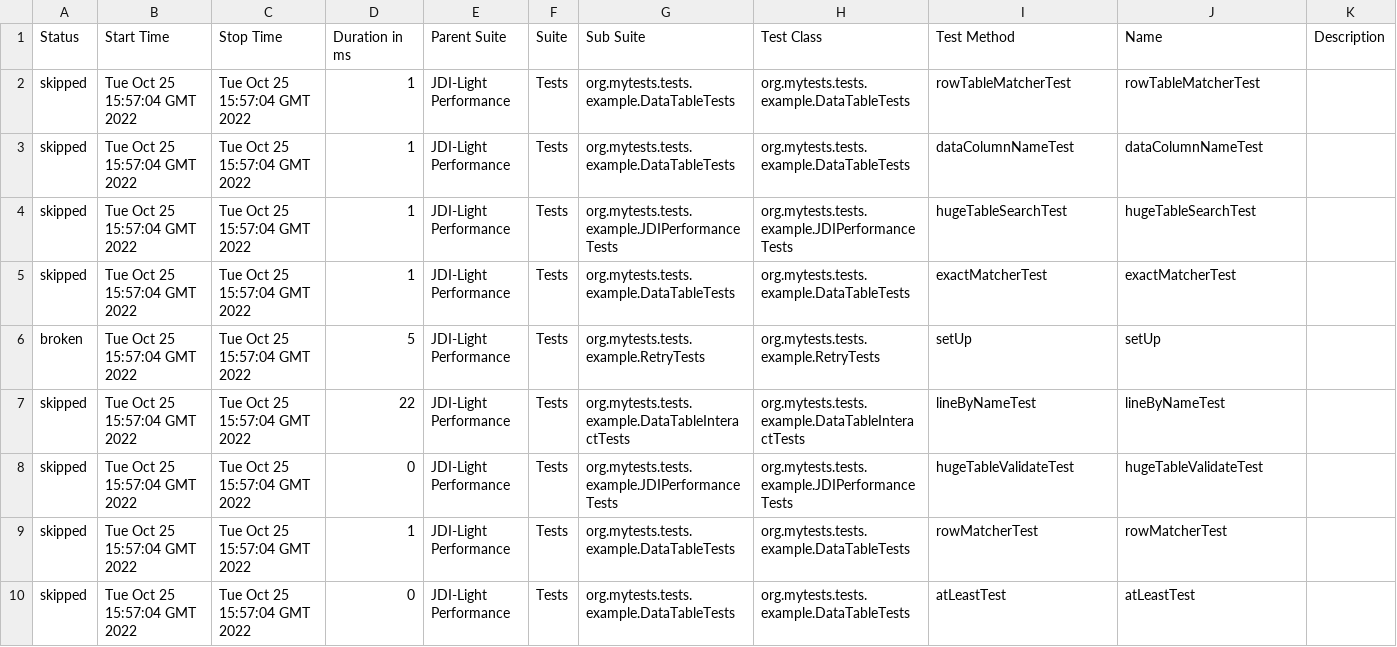
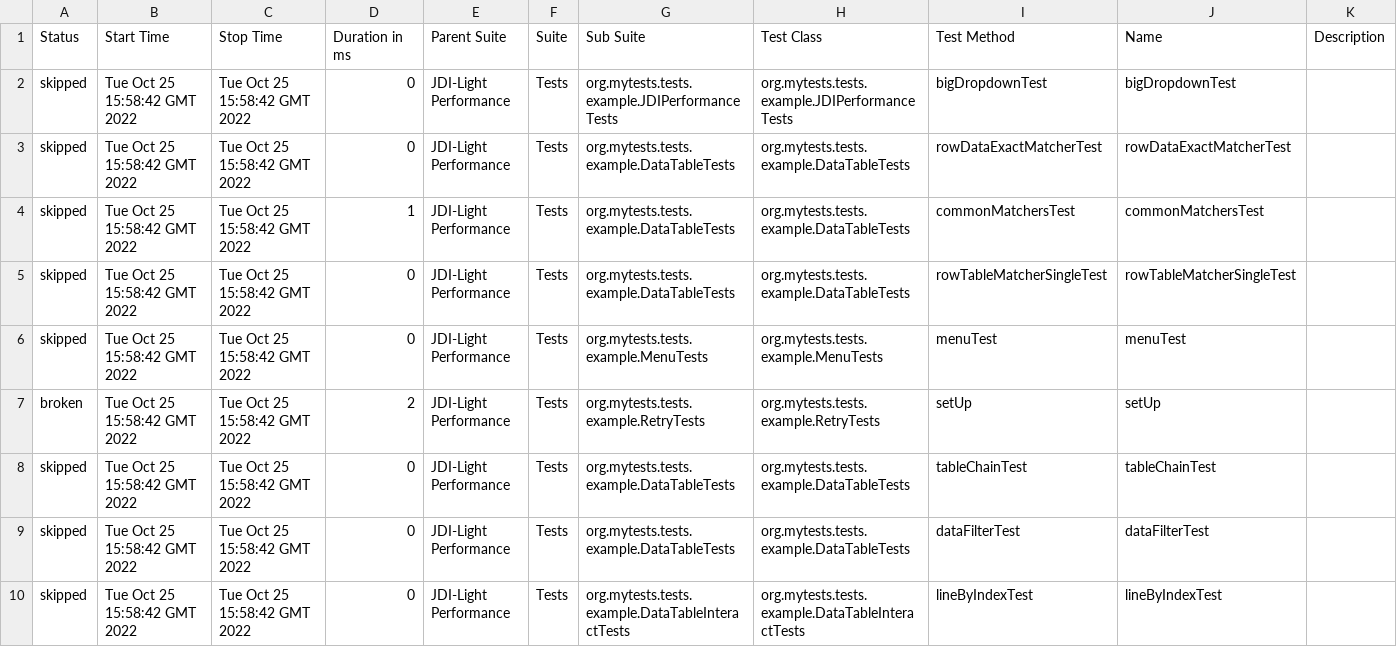
Before and after one commit to jdi-templates/jdi-light-browserstack, a CSV file: 4/data/suites.csv, drawn as a sheet; only a part is shown; the diff covers the shown part only.

```diff
--- a/4/data/suites.csv
+++ b/4/data/suites.csv
@@ -1,10 +1,10 @@
 "Status","Start Time","Stop Time","Duration in ms","Parent Suite","Suite","Sub Suite","Test Class","Test Method","Name","Description"
-"skipped","Tue Oct 25 15:57:04 GMT 2022","Tue Oct 25 15:57:04 GMT 2022","1","JDI-Light Performance","Tests","org.mytests.tests.example.DataTableTests","org.mytests.tests.example.DataTableTests","rowTableMatcherTest","rowTableMatcherTest",""
-"skipped","Tue Oct 25 15:57:04 GMT 2022","Tue Oct 25 15:57:04 GMT 2022","1","JDI-Light Performance","Tests","org.mytests.tests.example.DataTableTests","org.mytests.tests.example.DataTableTests","dataColumnNameTest","dataColumnNameTest",""
-"skipped","Tue Oct 25 15:57:04 GMT 2022","Tue Oct 25 15:57:04 GMT 2022","1","JDI-Light Performance","Tests","org.mytests.tests.example.JDIPerformanceTests","org.mytests.tests.example.JDIPerformanceTests","hugeTableSearchTest","hugeTableSearchTest",""
-"skipped","Tue Oct 25 15:57:04 GMT 2022","Tue Oct 25 15:57:04 GMT 2022","1","JDI-Light Performance","Tests","org.mytests.tests.example.DataTableTests","org.mytests.tests.example.DataTableTests","exactMatcherTest","exactMatcherTest",""
-"broken","Tue Oct 25 15:57:04 GMT 2022","Tue Oct 25 15:57:04 GMT 2022","5","JDI-Light Performance","Tests","org.mytests.tests.example.RetryTests","org.mytests.tests.example.RetryTests","setUp","setUp",""
-"skipped","Tue Oct 25 15:57:04 GMT 2022","Tue Oct 25 15:57:04 GMT 2022","22","JDI-Light Performance","Tests","org.mytests.tests.example.DataTableInteractTests","org.mytests.tests.example.DataTableInteractTests","lineByNameTest","lineByNameTest",""
-"skipped","Tue Oct 25 15:57:04 GMT 2022","Tue Oct 25 15:57:04 GMT 2022","0","JDI-Light Performance","Tests","org.mytests.tests.example.JDIPerformanceTests","org.mytests.tests.example.JDIPerformanceTests","hugeTableValidateTest","hugeTableValidateTest",""
-"skipped","Tue Oct 25 15:57:04 GMT 2022","Tue Oct 25 15:57:04 GMT 2022","1","JDI-Light Performance","Tests","org.mytests.tests.example.DataTableTests","org.mytests.tests.example.DataTableTests","rowMatcherTest","rowMatcherTest",""
-"skipped","Tue Oct 25 15:57:04 GMT 2022","Tue Oct 25 15:57:04 GMT 2022","0","JDI-Light Performance","Tests","org.mytests.tests.example.DataTableTests","org.mytests.tests.example.DataTableTests","atLeastTest","atLeastTest",""
+"skipped","Tue Oct 25 15:58:42 GMT 2022","Tue Oct 25 15:58:42 GMT 2022","0","JDI-Light Performance","Tests","org.mytests.tests.example.JDIPerformanceTests","org.mytests.tests.example.JDIPerformanceTests","bigDropdownTest","bigDropdownTest",""
+"skipped","Tue Oct 25 15:58:42 GMT 2022","Tue Oct 25 15:58:42 GMT 2022","0","JDI-Light Performance","Tests","org.mytests.tests.example.DataTableTests","org.mytests.tests.example.DataTableTests","rowDataExactMatcherTest","rowDataExactMatcherTest",""
+"skipped","Tue Oct 25 15:58:42 GMT 2022","Tue Oct 25 15:58:42 GMT 2022","1","JDI-Light Performance","Tests","org.mytests.tests.example.DataTableTests","org.mytests.tests.example.DataTableTests","commonMatchersTest","commonMatchersTest",""
+"skipped","Tue Oct 25 15:58:42 GMT 2022","Tue Oct 25 15:58:42 GMT 2022","0","JDI-Light Performance","Tests","org.mytests.tests.example.DataTableTests","org.mytests.tests.example.DataTableTests","rowTableMatcherSingleTest","rowTableMatcherSingleTest",""
+"skipped","Tue Oct 25 15:58:42 GMT 2022","Tue Oct 25 15:58:42 GMT 2022","0","JDI-Light Performance","Tests","org.mytests.tests.example.MenuTests","org.mytests.tests.example.MenuTests","menuTest","menuTest",""
+"broken","Tue Oct 25 15:58:42 GMT 2022","Tue Oct 25 15:58:42 GMT 2022","2","JDI-Light Performance","Tests","org.mytests.tests.example.RetryTests","org.mytests.tests.example.RetryTests","setUp","setUp",""
+"skipped","Tue Oct 25 15:58:42 GMT 2022","Tue Oct 25 15:58:42 GMT 2022","0","JDI-Light Performance","Tests","org.mytests.tests.example.DataTableTests","org.mytests.tests.example.DataTableTests","tableChainTest","tableChainTest",""
+"skipped","Tue Oct 25 15:58:42 GMT 2022","Tue Oct 25 15:58:42 GMT 2022","0","JDI-Light Performance","Tests","org.mytests.tests.example.DataTableTests","org.mytests.tests.example.DataTableTests","dataFilterTest","dataFilterTest",""
+"skipped","Tue Oct 25 15:58:42 GMT 2022","Tue Oct 25 15:58:42 GMT 2022","0","JDI-Light Performance","Tests","org.mytests.tests.example.DataTableInteractTests","org.mytests.tests.example.DataTableInteractTests","lineByIndexTest","lineByIndexTest",""
```
Also changed, not shown: 126 edited cells elsewhere in this file, 57 other files.
